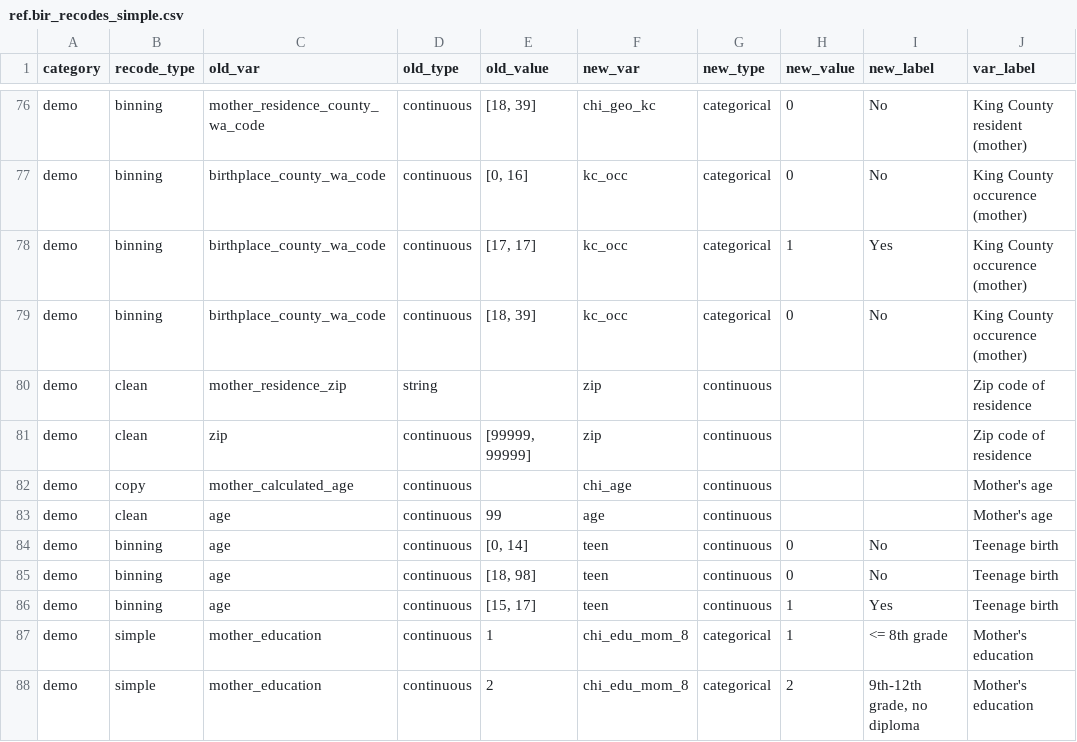
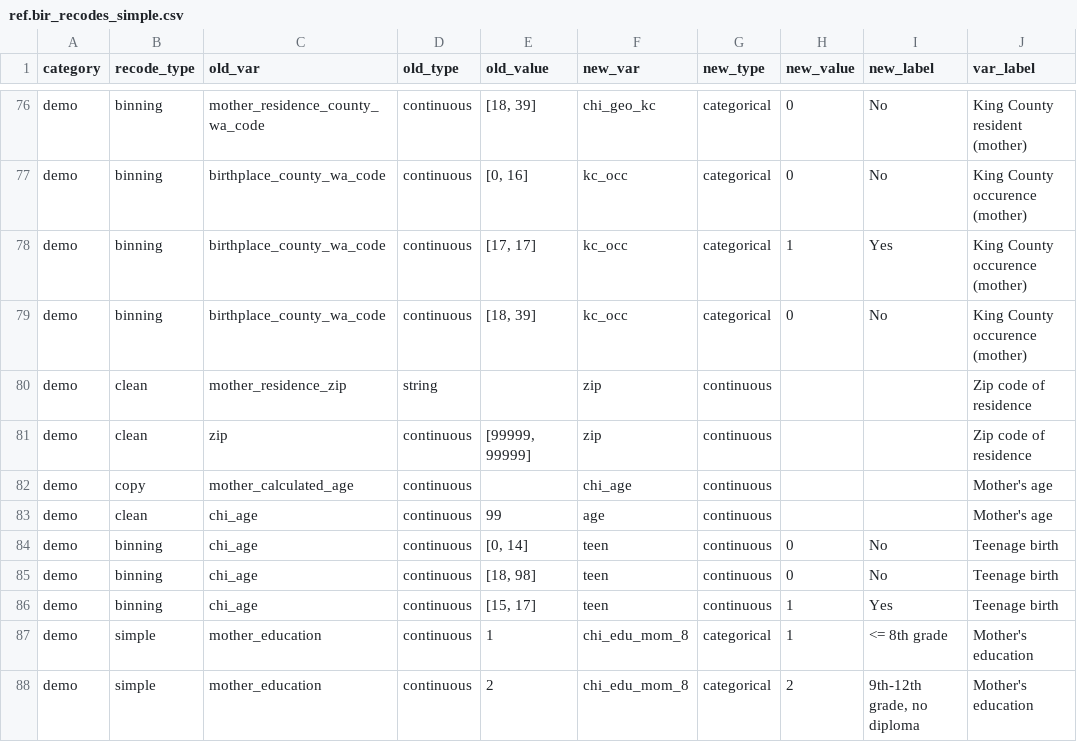
Before and after one commit to jfontestad/DOHdata, a CSV file: ETL/birth/ref/ref.bir_recodes_simple.csv, drawn as a sheet; only a part is shown, gaps mark what is left out; the diff names each change by its address in the sheet, - before the commit and + after, or states it on an @@ line.

Commit message:
fixed old_var 'age' >> 'chi_age'

```diff
--- a/ETL/birth/ref/ref.bir_recodes_simple.csv
+++ b/ETL/birth/ref/ref.bir_recodes_simple.csv
-C83:C86 (old_var): age
+C83:C86 (old_var): chi_age
```
